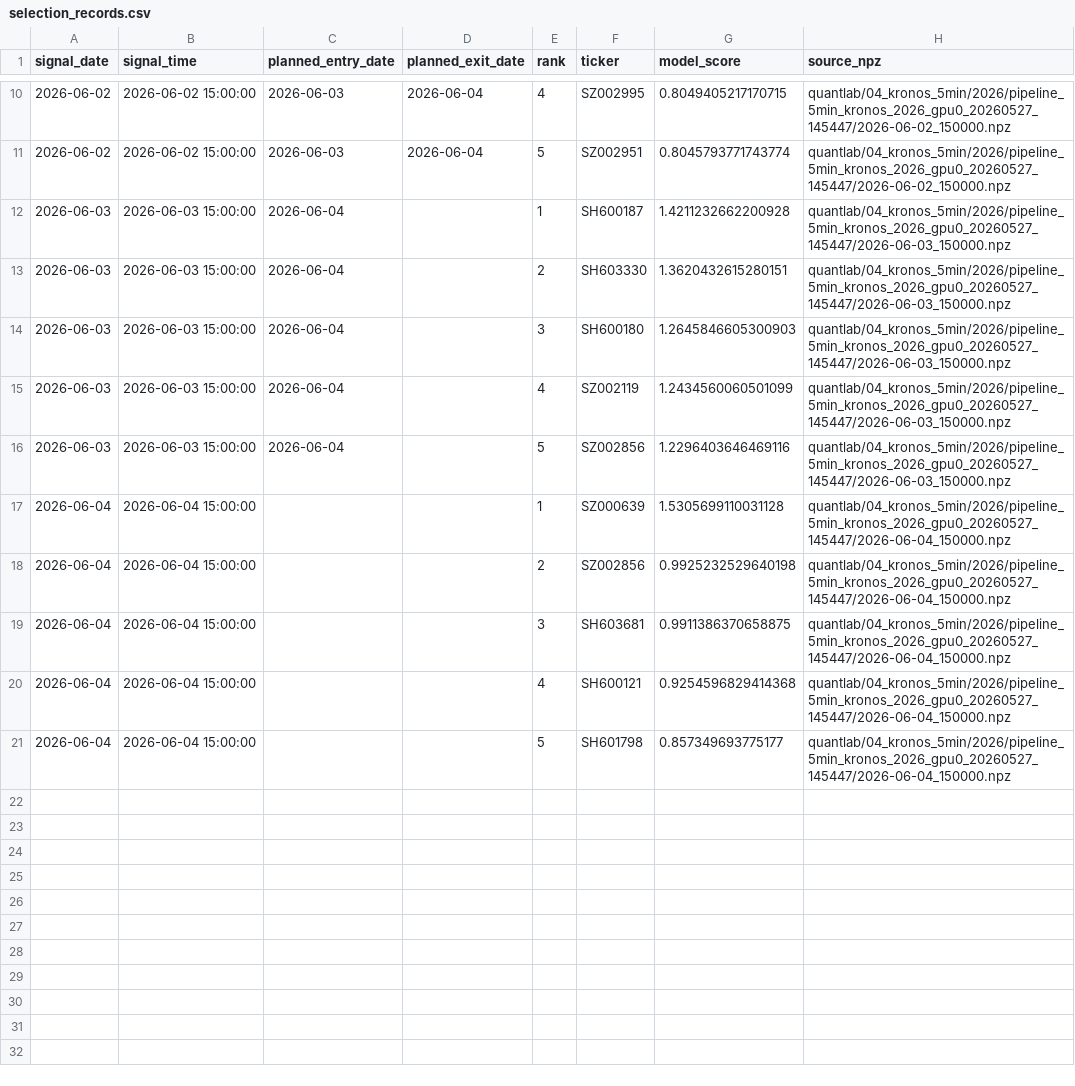
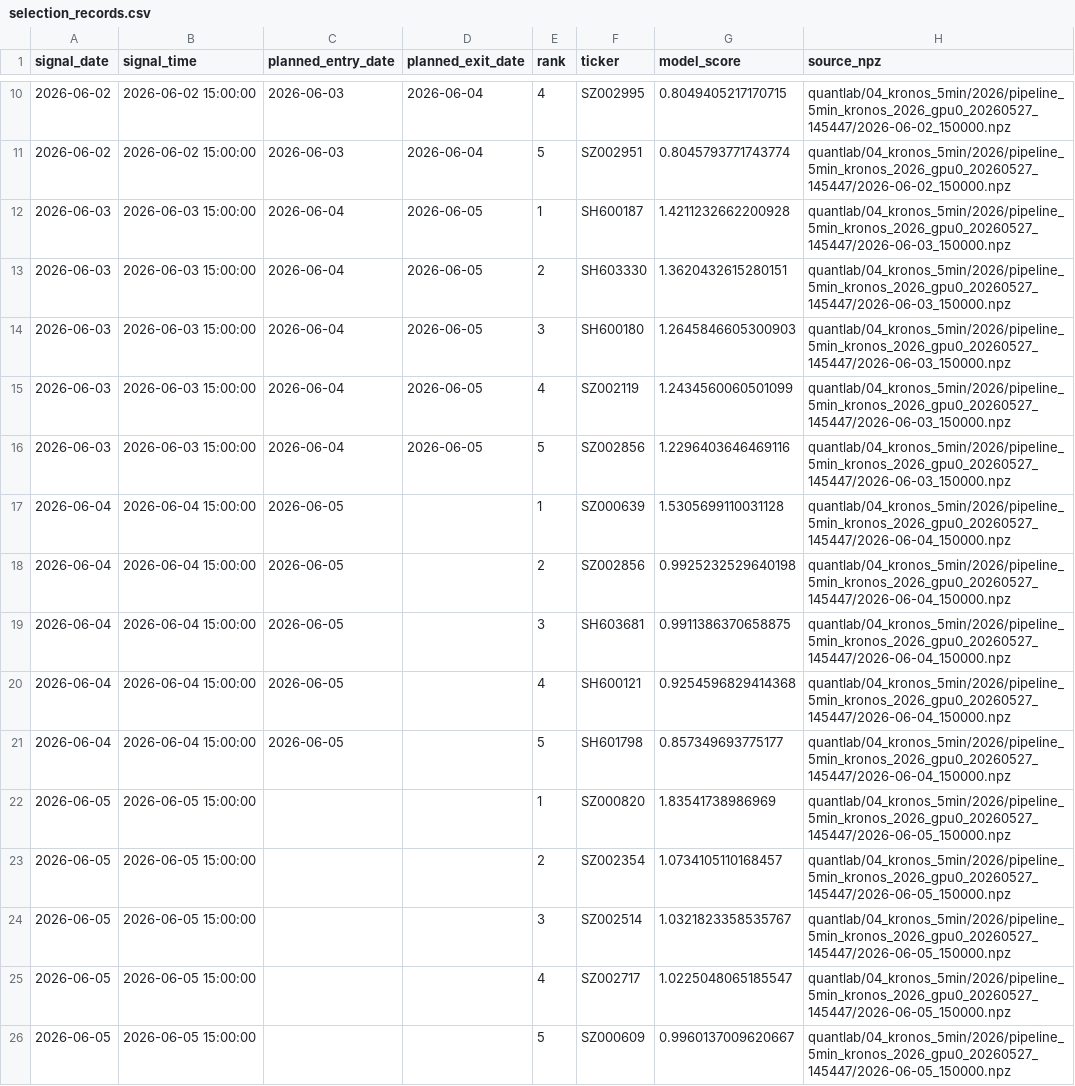
Before and after one commit to sqyangx/quantlab, a CSV file: quantlab/trading_strategy_release/data/5min_modela_portfolio_backtest_202606/selection_records.csv, drawn as a sheet; only a part is shown, gaps mark what is left out.

Commit message:
Publish Model-A release for 2026-06-05

```diff
--- a/quantlab/trading_strategy_release/data/5min_modela_portfolio_backtest_202606/selection_records.csv
+++ b/quantlab/trading_strategy_release/data/5min_modela_portfolio_backtest_202606/selection_records.csv
@@ -11,11 +11,16 @@ signal_date,signal_time,planned_entry_date,planned_exit_date,rank,ticker,model_s
 2026-06-02,2026-06-02 15:00:00,2026-06-03,2026-06-04,5,SZ002951,0.8045793771743774,quantlab/04_kronos_5min/2026/pipeline_5min_kronos_2026_gpu0_20260527_145447/2026-06-02_150000.npz
-2026-06-03,2026-06-03 15:00:00,2026-06-04,,1,SH600187,1.4211232662200928,quantlab/04_kronos_5min/2026/pipeline_5min_kronos_2026_gpu0_20260527_145447/2026-06-03_150000.npz
-2026-06-03,2026-06-03 15:00:00,2026-06-04,,2,SH603330,1.3620432615280151,quantlab/04_kronos_5min/2026/pipeline_5min_kronos_2026_gpu0_20260527_145447/2026-06-03_150000.npz
-2026-06-03,2026-06-03 15:00:00,2026-06-04,,3,SH600180,1.2645846605300903,quantlab/04_kronos_5min/2026/pipeline_5min_kronos_2026_gpu0_20260527_145447/2026-06-03_150000.npz
-2026-06-03,2026-06-03 15:00:00,2026-06-04,,4,SZ002119,1.2434560060501099,quantlab/04_kronos_5min/2026/pipeline_5min_kronos_2026_gpu0_20260527_145447/2026-06-03_150000.npz
-2026-06-03,2026-06-03 15:00:00,2026-06-04,,5,SZ002856,1.2296403646469116,quantlab/04_kronos_5min/2026/pipeline_5min_kronos_2026_gpu0_20260527_145447/2026-06-03_150000.npz
-2026-06-04,2026-06-04 15:00:00,,,1,SZ000639,1.5305699110031128,quantlab/04_kronos_5min/2026/pipeline_5min_kronos_2026_gpu0_20260527_145447/2026-06-04_150000.npz
-2026-06-04,2026-06-04 15:00:00,,,2,SZ002856,0.9925232529640198,quantlab/04_kronos_5min/2026/pipeline_5min_kronos_2026_gpu0_20260527_145447/2026-06-04_150000.npz
-2026-06-04,2026-06-04 15:00:00,,,3,SH603681,0.9911386370658875,quantlab/04_kronos_5min/2026/pipeline_5min_kronos_2026_gpu0_20260527_145447/2026-06-04_150000.npz
-2026-06-04,2026-06-04 15:00:00,,,4,SH600121,0.9254596829414368,quantlab/04_kronos_5min/2026/pipeline_5min_kronos_2026_gpu0_20260527_145447/2026-06-04_150000.npz
-2026-06-04,2026-06-04 15:00:00,,,5,SH601798,0.857349693775177,quantlab/04_kronos_5min/2026/pipeline_5min_kronos_2026_gpu0_20260527_145447/2026-06-04_150000.npz
+2026-06-03,2026-06-03 15:00:00,2026-06-04,2026-06-05,1,SH600187,1.4211232662200928,quantlab/04_kronos_5min/2026/pipeline_5min_kronos_2026_gpu0_20260527_145447/2026-06-03_150000.npz
+2026-06-03,2026-06-03 15:00:00,2026-06-04,2026-06-05,2,SH603330,1.3620432615280151,quantlab/04_kronos_5min/2026/pipeline_5min_kronos_2026_gpu0_20260527_145447/2026-06-03_150000.npz
+2026-06-03,2026-06-03 15:00:00,2026-06-04,2026-06-05,3,SH600180,1.2645846605300903,quantlab/04_kronos_5min/2026/pipeline_5min_kronos_2026_gpu0_20260527_145447/2026-06-03_150000.npz
+2026-06-03,2026-06-03 15:00:00,2026-06-04,2026-06-05,4,SZ002119,1.2434560060501099,quantlab/04_kronos_5min/2026/pipeline_5min_kronos_2026_gpu0_20260527_145447/2026-06-03_150000.npz
+2026-06-03,2026-06-03 15:00:00,2026-06-04,2026-06-05,5,SZ002856,1.2296403646469116,quantlab/04_kronos_5min/2026/pipeline_5min_kronos_2026_gpu0_20260527_145447/2026-06-03_150000.npz
+2026-06-04,2026-06-04 15:00:00,2026-06-05,,1,SZ000639,1.5305699110031128,quantlab/04_kronos_5min/2026/pipeline_5min_kronos_2026_gpu0_20260527_145447/2026-06-04_150000.npz
+2026-06-04,2026-06-04 15:00:00,2026-06-05,,2,SZ002856,0.9925232529640198,quantlab/04_kronos_5min/2026/pipeline_5min_kronos_2026_gpu0_20260527_145447/2026-06-04_150000.npz
+2026-06-04,2026-06-04 15:00:00,2026-06-05,,3,SH603681,0.9911386370658875,quantlab/04_kronos_5min/2026/pipeline_5min_kronos_2026_gpu0_20260527_145447/2026-06-04_150000.npz
+2026-06-04,2026-06-04 15:00:00,2026-06-05,,4,SH600121,0.9254596829414368,quantlab/04_kronos_5min/2026/pipeline_5min_kronos_2026_gpu0_20260527_145447/2026-06-04_150000.npz
+2026-06-04,2026-06-04 15:00:00,2026-06-05,,5,SH601798,0.857349693775177,quantlab/04_kronos_5min/2026/pipeline_5min_kronos_2026_gpu0_20260527_145447/2026-06-04_150000.npz
+2026-06-05,2026-06-05 15:00:00,,,1,SZ000820,1.83541738986969,quantlab/04_kronos_5min/2026/pipeline_5min_kronos_2026_gpu0_20260527_145447/2026-06-05_150000.npz
+2026-06-05,2026-06-05 15:00:00,,,2,SZ002354,1.0734105110168457,quantlab/04_kronos_5min/2026/pipeline_5min_kronos_2026_gpu0_20260527_145447/2026-06-05_150000.npz
+2026-06-05,2026-06-05 15:00:00,,,3,SZ002514,1.0321823358535767,quantlab/04_kronos_5min/2026/pipeline_5min_kronos_2026_gpu0_20260527_145447/2026-06-05_150000.npz
+2026-06-05,2026-06-05 15:00:00,,,4,SZ002717,1.0225048065185547,quantlab/04_kronos_5min/2026/pipeline_5min_kronos_2026_gpu0_20260527_145447/2026-06-05_150000.npz
+2026-06-05,2026-06-05 15:00:00,,,5,SZ000609,0.9960137009620667,quantlab/04_kronos_5min/2026/pipeline_5min_kronos_2026_gpu0_20260527_145447/2026-06-05_150000.npz
```
Also changed, not shown: quantlab/trading_strategy_release/data/5min_modela_portfolio_backtest_202606/equity_curve.csv, quantlab/trading_strategy_release/data/5min_modela_portfolio_backtest_202606/skipped_entries.csv, 9 other files.
